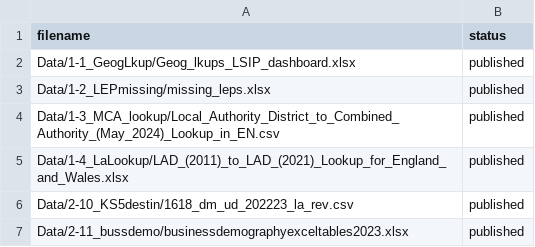
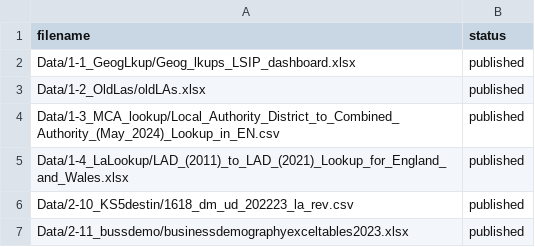
Before and after one commit to dfe-analytical-services/lsip_dashboard, a CSV file: datafiles_log.csv, drawn as a sheet; only a part is shown.

```diff
--- a/datafiles_log.csv
+++ b/datafiles_log.csv
@@ -2,3 +2,3 @@ filename,status
 Data/1-1_GeogLkup/Geog_lkups_LSIP_dashboard.xlsx,published
-Data/1-2_LEPmissing/missing_leps.xlsx,published
+Data/1-2_OldLas/oldLAs.xlsx,published
 Data/1-3_MCA_lookup/Local_Authority_District_to_Combined_Authority_(May_2024)_Lookup_in_EN.csv,published
```
Also changed, not shown: 5 other files.
